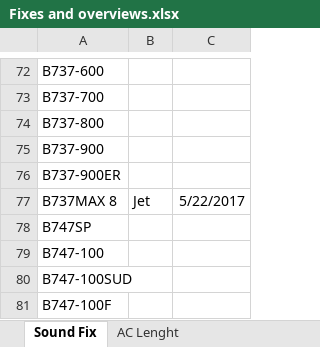
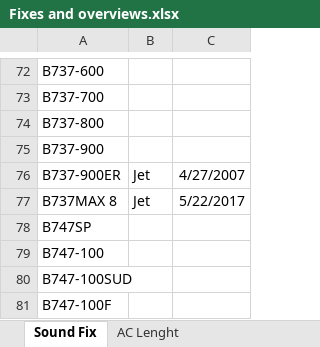
Before and after one commit to RvP93/WorldAirlinersSet, an Excel workbook: documentation/Fixes and overviews.xlsx, sheet Sound Fix, drawn as a sheet; only a part is shown, gaps mark what is left out; values as stored, in another font and other column widths than the file's, no borders; the diff names each change by its address in the sheet, - before the commit and + after, or states it on an @@ line.

```diff
--- a/documentation/Fixes and overviews.xlsx (sheet Sound Fix)
+++ b/documentation/Fixes and overviews.xlsx (sheet Sound Fix)
-B76: (empty)
+B76: Jet
-C76: (empty)
+C76: 4/27/2007
```
Also changed, not shown: documentation/WAS Tracking Table.xlsx, 9 other files.
